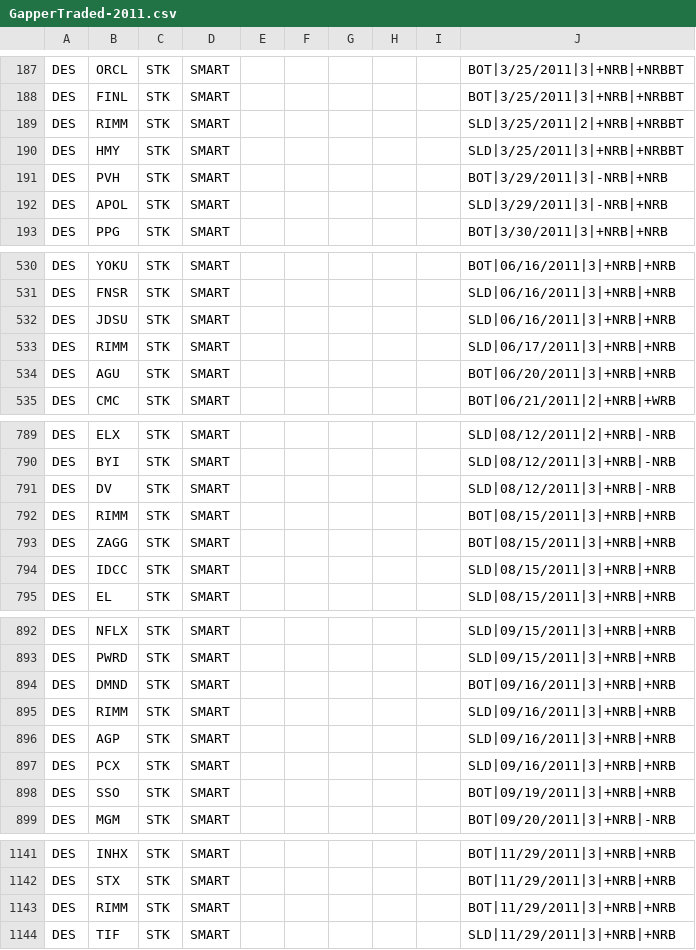
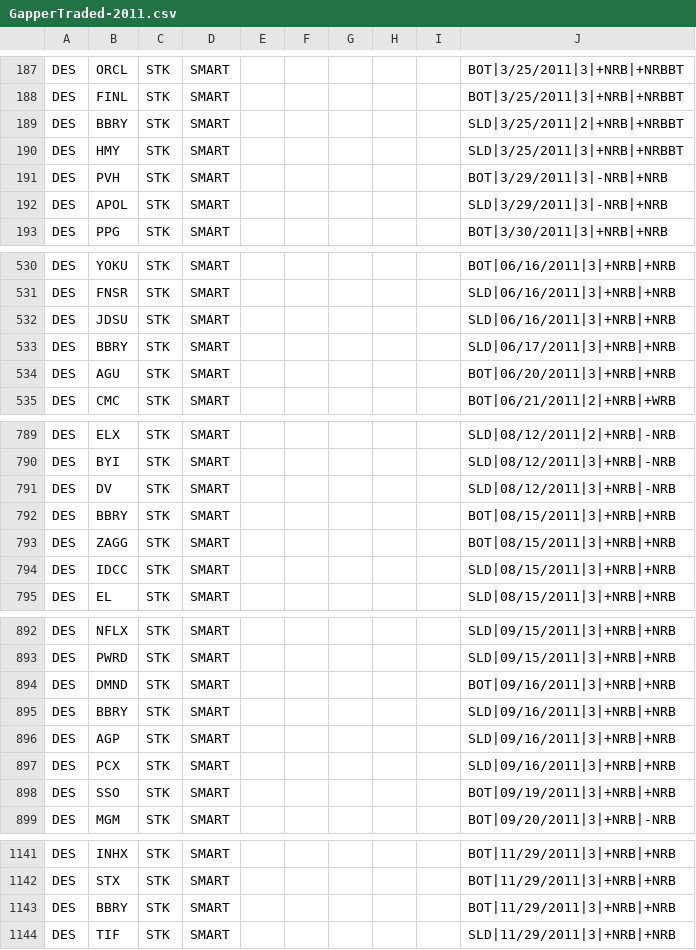
Before and after one commit to trade-manager/trade-manager, a CSV file: db/GapperTraded-2011.csv, drawn as a sheet; only a part is shown, gaps mark what is left out; the diff covers the shown part only.

```diff
--- a/db/GapperTraded-2011.csv
+++ b/db/GapperTraded-2011.csv
@@ -188,3 +188,3 @@ DES,ORCL,STK,SMART,,,,,,BOT|3/25/2011|3|+NRB|+NRBBT
 DES,FINL,STK,SMART,,,,,,BOT|3/25/2011|3|+NRB|+NRBBT
-DES,RIMM,STK,SMART,,,,,,SLD|3/25/2011|2|+NRB|+NRBBT
+DES,BBRY,STK,SMART,,,,,,SLD|3/25/2011|2|+NRB|+NRBBT
 DES,HMY,STK,SMART,,,,,,SLD|3/25/2011|3|+NRB|+NRBBT
@@ -532,3 +532,3 @@ DES,FNSR,STK,SMART,,,,,,SLD|06/16/2011|3|+NRB|+NRB
 DES,JDSU,STK,SMART,,,,,,SLD|06/16/2011|3|+NRB|+NRB
-DES,RIMM,STK,SMART,,,,,,SLD|06/17/2011|3|+NRB|+NRB
+DES,BBRY,STK,SMART,,,,,,SLD|06/17/2011|3|+NRB|+NRB
 DES,AGU,STK,SMART,,,,,,BOT|06/20/2011|3|+NRB|+NRB
@@ -791,3 +791,3 @@ DES,BYI,STK,SMART,,,,,,SLD|08/12/2011|3|+NRB|-NRB
 DES,DV,STK,SMART,,,,,,SLD|08/12/2011|3|+NRB|-NRB
-DES,RIMM,STK,SMART,,,,,,BOT|08/15/2011|3|+NRB|+NRB
+DES,BBRY,STK,SMART,,,,,,BOT|08/15/2011|3|+NRB|+NRB
 DES,ZAGG,STK,SMART,,,,,,BOT|08/15/2011|3|+NRB|+NRB
@@ -894,3 +894,3 @@ DES,PWRD,STK,SMART,,,,,,SLD|09/15/2011|3|+NRB|+NRB
 DES,DMND,STK,SMART,,,,,,BOT|09/16/2011|3|+NRB|+NRB
-DES,RIMM,STK,SMART,,,,,,SLD|09/16/2011|3|+NRB|+NRB
+DES,BBRY,STK,SMART,,,,,,SLD|09/16/2011|3|+NRB|+NRB
 DES,AGP,STK,SMART,,,,,,SLD|09/16/2011|3|+NRB|+NRB
@@ -1142,3 +1142,3 @@ DES,INHX,STK,SMART,,,,,,BOT|11/29/2011|3|+NRB|+NRB
 DES,STX,STK,SMART,,,,,,BOT|11/29/2011|3|+NRB|+NRB
-DES,RIMM,STK,SMART,,,,,,BOT|11/29/2011|3|+NRB|+NRB
+DES,BBRY,STK,SMART,,,,,,BOT|11/29/2011|3|+NRB|+NRB
 DES,TIF,STK,SMART,,,,,,SLD|11/29/2011|3|+NRB|+NRB
```
Also changed, not shown: 3 edited cells elsewhere in this file, db/GapperTraded-2012.csv, db/GapperTraded-2013.csv, 5 other files.
